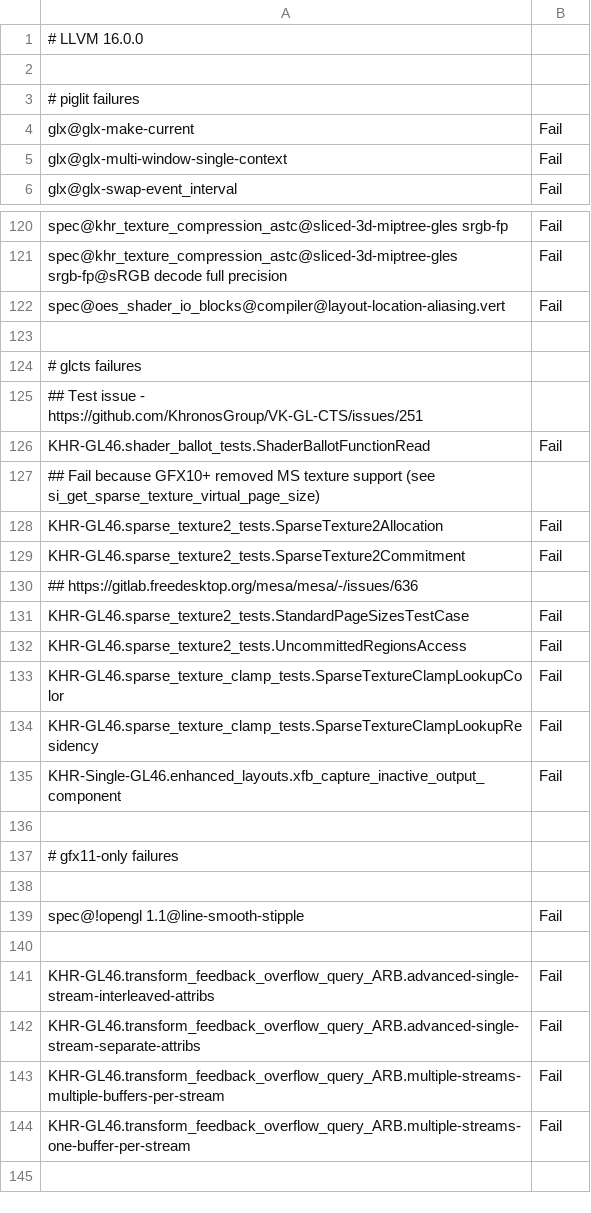
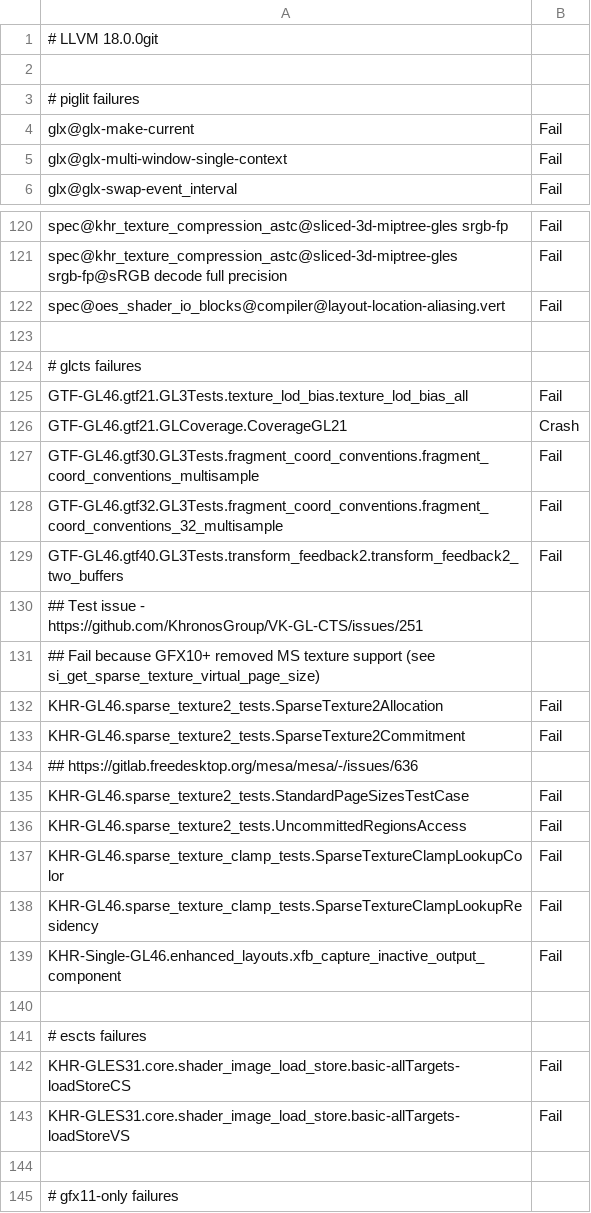
Before and after one commit to joshuaswarren/mesa-1, a CSV file: src/gallium/drivers/radeonsi/ci/gfx11-gfx1100-fail.csv, drawn as a sheet; only a part is shown, gaps mark what is left out; the shorter side is filled out with more unchanged rows.

Commit message:
radeonsi/ci: update failures and flakes
Reviewed-by: Pierre-Eric Pelloux-Prayer <pierre-eric.pelloux-prayer@amd.com>
Part-of: <https://gitlab.freedesktop.org/mesa/mesa/-/merge_requests/25774>

```diff
--- a/src/gallium/drivers/radeonsi/ci/gfx11-gfx1100-fail.csv
+++ b/src/gallium/drivers/radeonsi/ci/gfx11-gfx1100-fail.csv
@@ -1,2 +1,2 @@
-# LLVM 16.0.0
+# LLVM 18.0.0git
 
@@ -124,4 +124,8 @@ spec@oes_shader_io_blocks@compiler@layout-location-aliasing.vert,Fail
 # glcts failures
+GTF-GL46.gtf21.GL3Tests.texture_lod_bias.texture_lod_bias_all,Fail
+GTF-GL46.gtf21.GLCoverage.CoverageGL21,Crash
+GTF-GL46.gtf30.GL3Tests.fragment_coord_conventions.fragment_coord_conventions_multisample,Fail
+GTF-GL46.gtf32.GL3Tests.fragment_coord_conventions.fragment_coord_conventions_32_multisample,Fail
+GTF-GL46.gtf40.GL3Tests.transform_feedback2.transform_feedback2_two_buffers,Fail
 ## Test issue - https://github.com/KhronosGroup/VK-GL-CTS/issues/251
-KHR-GL46.shader_ballot_tests.ShaderBallotFunctionRead,Fail
 ## Fail because GFX10+ removed MS texture support (see si_get_sparse_texture_virtual_page_size)
@@ -135,2 +139,6 @@ KHR-GL46.sparse_texture_clamp_tests.SparseTextureClampLookupResidency,Fail
 KHR-Single-GL46.enhanced_layouts.xfb_capture_inactive_output_component,Fail
+
+# escts failures
+KHR-GLES31.core.shader_image_load_store.basic-allTargets-loadStoreCS,Fail
+KHR-GLES31.core.shader_image_load_store.basic-allTargets-loadStoreVS,Fail
 
```
Also changed, not shown: src/gallium/drivers/radeonsi/ci/radeonsi-flakes.csv.
